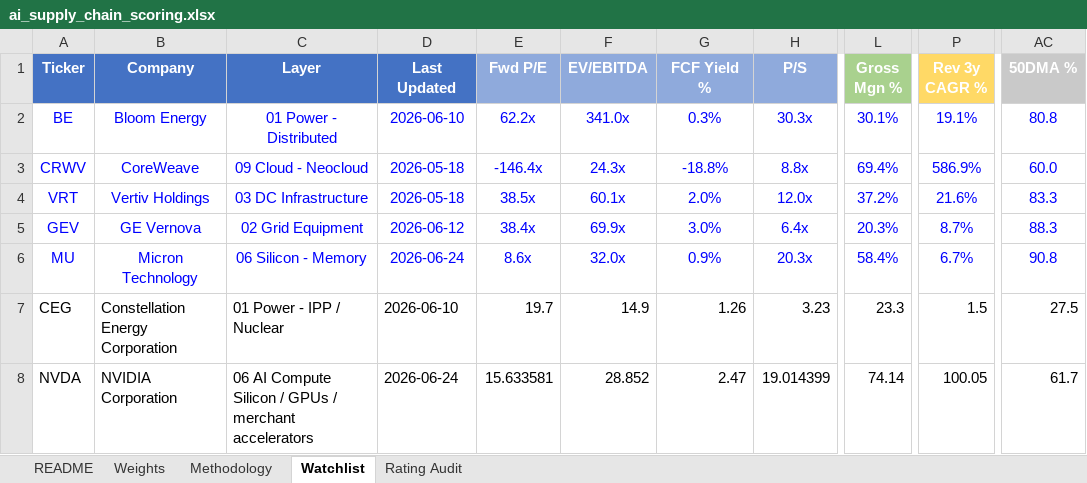
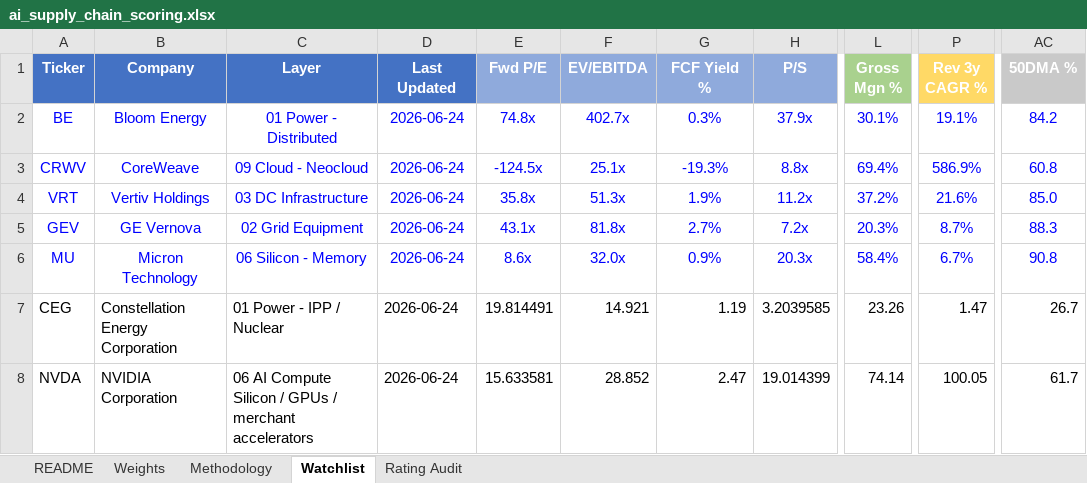
Before and after one commit to dgaraventa5/ai-stocks, an Excel workbook: 00-master/ai_supply_chain_scoring.xlsx, sheet Watchlist, drawn as a sheet; only a part is shown, gaps mark what is left out; values as stored, in another font and other column widths than the file's, no borders; conditional formats not drawn; the diff covers the shown part only; the diff names each change by its address in the sheet, - before the commit and + after, or states it on an @@ line.

```diff
--- a/00-master/ai_supply_chain_scoring.xlsx (sheet Watchlist)
+++ b/00-master/ai_supply_chain_scoring.xlsx (sheet Watchlist)
-D2 (Last Updated): 2026-06-10
+D2 (Last Updated): 2026-06-24
-E2 (Fwd P/E): 62.2x
+E2 (Fwd P/E): 74.8x
-F2 (EV/EBITDA): 341.0x
+F2 (EV/EBITDA): 402.7x
-H2 (P/S): 30.3x
+H2 (P/S): 37.9x
-AC2 (50DMA %): 80.8
+AC2 (50DMA %): 84.2
-D3:D4 (Last Updated): 2026-05-18
+D3:D4 (Last Updated): 2026-06-24
-E3 (Fwd P/E): -146.4x
+E3 (Fwd P/E): -124.5x
-F3 (EV/EBITDA): 24.3x
+F3 (EV/EBITDA): 25.1x
-G3 (FCF Yield %): -18.8%
+G3 (FCF Yield %): -19.3%
-AC3 (50DMA %): 60.0
+AC3 (50DMA %): 60.8
-E4 (Fwd P/E): 38.5x
+E4 (Fwd P/E): 35.8x
-F4 (EV/EBITDA): 60.1x
+F4 (EV/EBITDA): 51.3x
-G4 (FCF Yield %): 2.0%
+G4 (FCF Yield %): 1.9%
-H4 (P/S): 12.0x
+H4 (P/S): 11.2x
-AC4 (50DMA %): 83.3
+AC4 (50DMA %): 85.0
-D5 (Last Updated): 2026-06-12
+D5 (Last Updated): 2026-06-24
-E5 (Fwd P/E): 38.4x
+E5 (Fwd P/E): 43.1x
-F5 (EV/EBITDA): 69.9x
+F5 (EV/EBITDA): 81.8x
-G5 (FCF Yield %): 3.0%
+G5 (FCF Yield %): 2.7%
-H5 (P/S): 6.4x
+H5 (P/S): 7.2x
-D7 (Last Updated): 2026-06-10
+D7 (Last Updated): 2026-06-24
-E7 (Fwd P/E): 19.7
+E7 (Fwd P/E): 19.814491
-F7 (EV/EBITDA): 14.9
+F7 (EV/EBITDA): 14.921
-G7 (FCF Yield %): 1.26
+G7 (FCF Yield %): 1.19
-H7 (P/S): 3.23
+H7 (P/S): 3.2039585
-L7 (Gross Mgn %): 23.3
+L7 (Gross Mgn %): 23.26
-P7 (Rev 3y CAGR %): 1.5
+P7 (Rev 3y CAGR %): 1.47
-AC7 (50DMA %): 27.5
+AC7 (50DMA %): 26.7
```
Also changed, not shown: 1076 edited cells elsewhere in this sheet.
